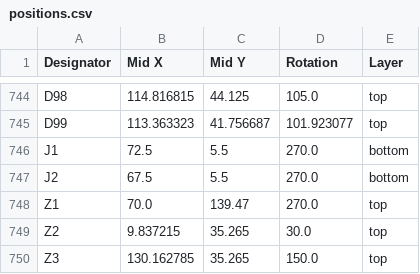
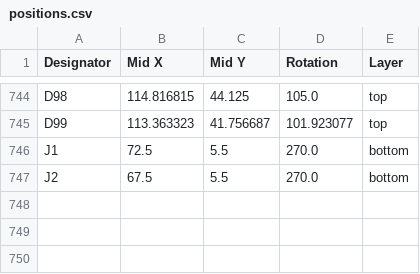
Before and after one commit to revk/ESP32-LED, a CSV file: PCB/Gate/production/positions.csv, drawn as a sheet; only a part is shown, gaps mark what is left out; the diff names each change by its address in the sheet, - before the commit and + after, or states it on an @@ line.

```diff
--- a/PCB/Gate/production/positions.csv
+++ b/PCB/Gate/production/positions.csv
-row 748: Z1 | 70.0 | 139.47 | 270.0 | top
-row 749: Z2 | 9.837215 | 35.265 | 30.0 | top
-row 750: Z3 | 130.162785 | 35.265 | 150.0 | top
```
Also changed, not shown: 3 other files.
